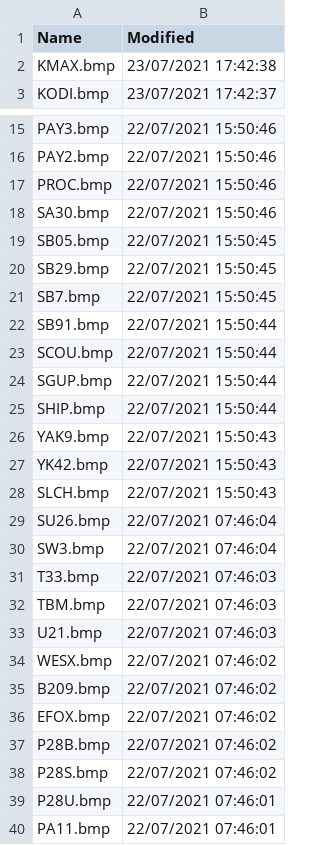
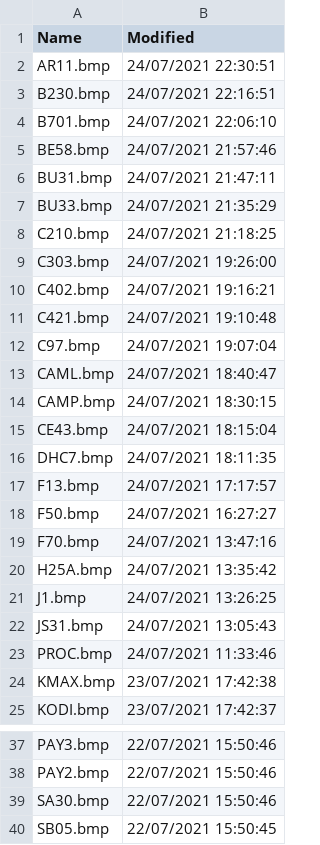
Before and after one commit to classicvalues/VRSOperatorFlags, a CSV file: Silhouettes.csv, drawn as a sheet; only a part is shown, gaps mark what is left out; the shorter side is filled out with more unchanged rows; removed rows and columns are numbered as before the commit, all else as after; the diff covers the shown part only; the diff names each change by its address in the sheet, - before the commit and + after, or states it on an @@ line.

Commit message:
Silhouettes updated - 619

```diff
--- a/Silhouettes.csv
+++ b/Silhouettes.csv
+row 2: AR11.bmp | 24/07/2021 22:30:51
+row 3: B230.bmp | 24/07/2021 22:16:51
+row 4: B701.bmp | 24/07/2021 22:06:10
+row 5: BE58.bmp | 24/07/2021 21:57:46
+row 6: BU31.bmp | 24/07/2021 21:47:11
+row 7: BU33.bmp | 24/07/2021 21:35:29
+row 8: C210.bmp | 24/07/2021 21:18:25
+row 9: C303.bmp | 24/07/2021 19:26:00
+row 10: C402.bmp | 24/07/2021 19:16:21
+row 11: C421.bmp | 24/07/2021 19:10:48
+row 12: C97.bmp | 24/07/2021 19:07:04
+row 13: CAML.bmp | 24/07/2021 18:40:47
+row 14: CAMP.bmp | 24/07/2021 18:30:15
+row 15: CE43.bmp | 24/07/2021 18:15:04
+row 16: DHC7.bmp | 24/07/2021 18:11:35
+row 17: F13.bmp | 24/07/2021 17:17:57
+row 18: F50.bmp | 24/07/2021 16:27:27
+row 19: F70.bmp | 24/07/2021 13:47:16
+row 20: H25A.bmp | 24/07/2021 13:35:42
+row 21: J1.bmp | 24/07/2021 13:26:25
+row 22: JS31.bmp | 24/07/2021 13:05:43
+row 23: PROC.bmp | 24/07/2021 11:33:46
-row 17: PROC.bmp | 22/07/2021 15:50:46
```
Also changed, not shown: 42 moved rows elsewhere in this file, 1 other file.
